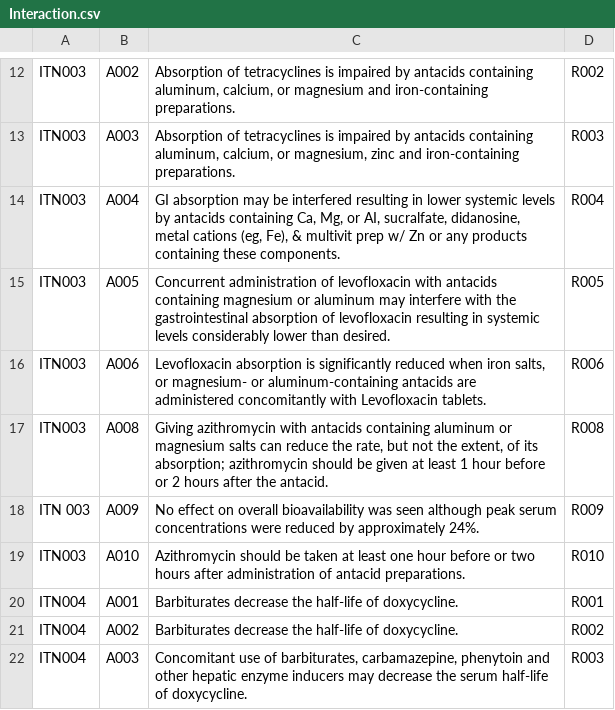
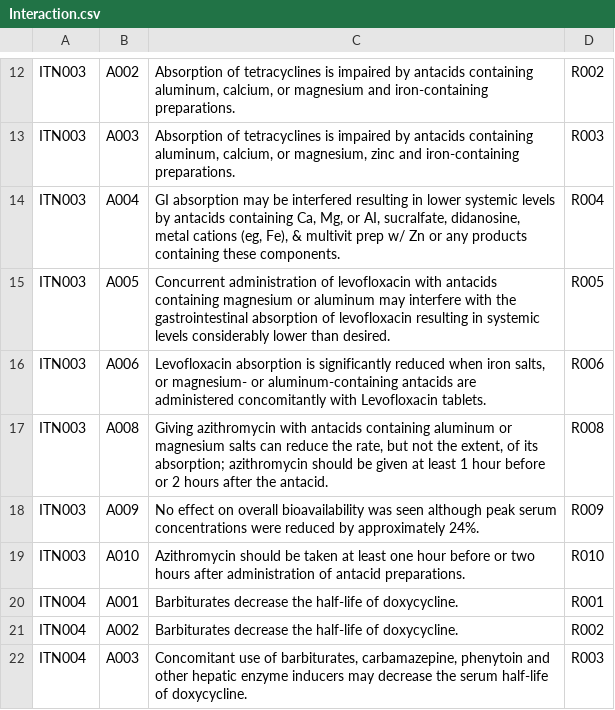
Before and after one commit to sherynac/antimicrobial-stewardship-chatbot, a CSV file: ontology/ETL/data/Interaction.csv, drawn as a sheet; only a part is shown, gaps mark what is left out.

```diff
--- a/ontology/ETL/data/Interaction.csv
+++ b/ontology/ETL/data/Interaction.csv
@@ -17,3 +17,3 @@ ITN003,A006,"Levofloxacin absorption is significantly reduced when iron salts, o
 ITN003,A008,"Giving azithromycin with antacids containing aluminum or magnesium salts can reduce the rate, but not the extent, of its absorption; azithromycin should be given at least 1 hour before or 2 hours after the antacid.",R008
-ITN 003,A009,No effect on overall bioavailability was seen although peak serum concentrations were reduced by approximately 24%.,R009
+ITN003,A009,No effect on overall bioavailability was seen although peak serum concentrations were reduced by approximately 24%.,R009
 ITN003,A010,Azithromycin should be taken at least one hour before or two hours after administration of antacid preparations.,R010
```
Also changed, not shown: ontology/ETL/data/Severity.csv.
